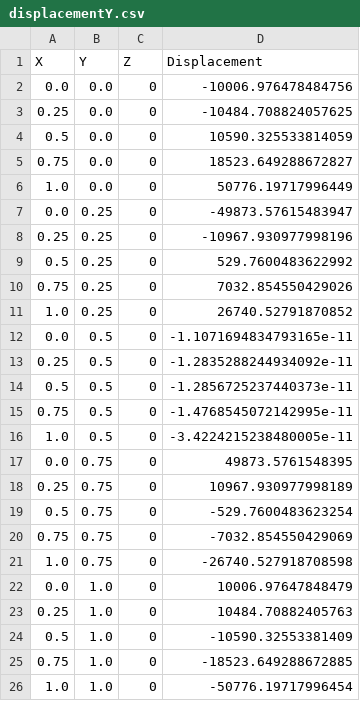
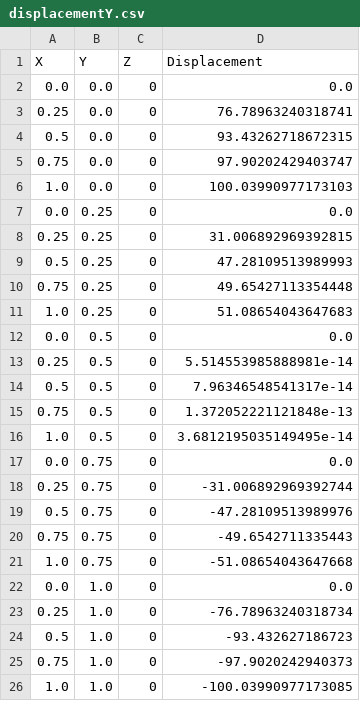
Before and after one commit to GhostAkr/FEM, a CSV file: output/displacementY.csv, drawn as a sheet.

```diff
--- a/output/displacementY.csv
+++ b/output/displacementY.csv
@@ -1,26 +1,26 @@
 X, Y, Z, Displacement
-0.0, 0.0, 0, -10006.976478484756
-0.25, 0.0, 0, -10484.708824057625
-0.5, 0.0, 0, 10590.325533814059
-0.75, 0.0, 0, 18523.649288672827
-1.0, 0.0, 0, 50776.19717996449
-0.0, 0.25, 0, -49873.57615483947
-0.25, 0.25, 0, -10967.930977998196
-0.5, 0.25, 0, 529.7600483622992
-0.75, 0.25, 0, 7032.854550429026
-1.0, 0.25, 0, 26740.52791870852
-0.0, 0.5, 0, -1.1071694834793165e-11
-0.25, 0.5, 0, -1.2835288244934092e-11
-0.5, 0.5, 0, -1.2856725237440373e-11
-0.75, 0.5, 0, -1.4768545072142995e-11
-1.0, 0.5, 0, -3.4224215238480005e-11
-0.0, 0.75, 0, 49873.5761548395
-0.25, 0.75, 0, 10967.930977998189
-0.5, 0.75, 0, -529.7600483623254
-0.75, 0.75, 0, -7032.854550429069
-1.0, 0.75, 0, -26740.527918708598
-0.0, 1.0, 0, 10006.97647848479
-0.25, 1.0, 0, 10484.70882405763
-0.5, 1.0, 0, -10590.32553381409
-0.75, 1.0, 0, -18523.649288672885
-1.0, 1.0, 0, -50776.19717996454
+0.0, 0.0, 0, 0.0
+0.25, 0.0, 0, 76.78963240318741
+0.5, 0.0, 0, 93.43262718672315
+0.75, 0.0, 0, 97.90202429403747
+1.0, 0.0, 0, 100.03990977173103
+0.0, 0.25, 0, 0.0
+0.25, 0.25, 0, 31.006892969392815
+0.5, 0.25, 0, 47.28109513989993
+0.75, 0.25, 0, 49.65427113354448
+1.0, 0.25, 0, 51.08654043647683
+0.0, 0.5, 0, 0.0
+0.25, 0.5, 0, 5.514553985888981e-14
+0.5, 0.5, 0, 7.96346548541317e-14
+0.75, 0.5, 0, 1.372052221121848e-13
+1.0, 0.5, 0, 3.6812195035149495e-14
+0.0, 0.75, 0, 0.0
+0.25, 0.75, 0, -31.006892969392744
+0.5, 0.75, 0, -47.28109513989976
+0.75, 0.75, 0, -49.6542711335443
+1.0, 0.75, 0, -51.08654043647668
+0.0, 1.0, 0, 0.0
+0.25, 1.0, 0, -76.78963240318734
+0.5, 1.0, 0, -93.432627186723
+0.75, 1.0, 0, -97.9020242940373
+1.0, 1.0, 0, -100.03990977173085
```
Also changed, not shown: output/displacementX.csv, 10 other files.
